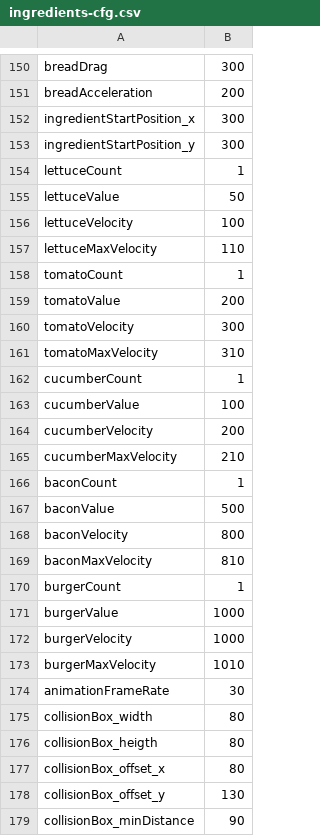
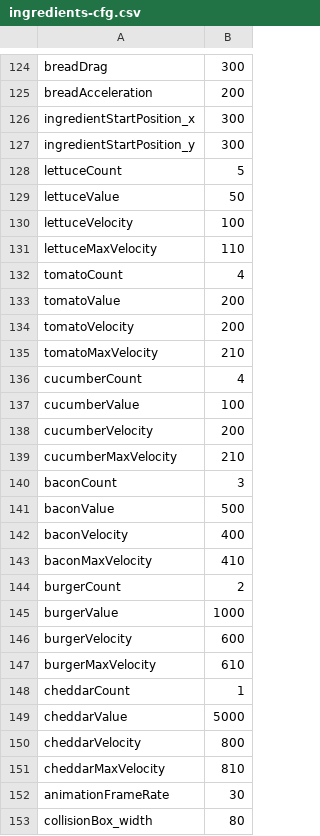
Before and after one commit to parreche/hamburger, a CSV file: Hamburger/assets/config/ingredients-cfg.csv, drawn as a sheet; only a part is shown, gaps mark what is left out; the shorter side is filled out with more unchanged rows; the diff covers the shown part only.

```diff
--- a/Hamburger/assets/config/ingredients-cfg.csv
+++ b/Hamburger/assets/config/ingredients-cfg.csv
@@ -153,3 +127,3 @@ ingredientStartPosition_x,300
 ingredientStartPosition_y,300
-lettuceCount,1
+lettuceCount,5
 lettuceValue,50
@@ -157,7 +131,7 @@ lettuceVelocity,100
 lettuceMaxVelocity,110
-tomatoCount,1
+tomatoCount,4
 tomatoValue,200
-tomatoVelocity,300
-tomatoMaxVelocity,310
-cucumberCount,1
+tomatoVelocity,200
+tomatoMaxVelocity,210
+cucumberCount,4
 cucumberValue,100
@@ -165,10 +139,14 @@ cucumberVelocity,200
 cucumberMaxVelocity,210
-baconCount,1
+baconCount,3
 baconValue,500
-baconVelocity,800
-baconMaxVelocity,810
-burgerCount,1
+baconVelocity,400
+baconMaxVelocity,410
+burgerCount,2
 burgerValue,1000
-burgerVelocity,1000
-burgerMaxVelocity,1010
+burgerVelocity,600
+burgerMaxVelocity,610
+cheddarCount,1
+cheddarValue,5000
+cheddarVelocity,800
+cheddarMaxVelocity,810
 animationFrameRate,30
```
Also changed, not shown: 26 removed rows elsewhere in this file, 38 other files.
